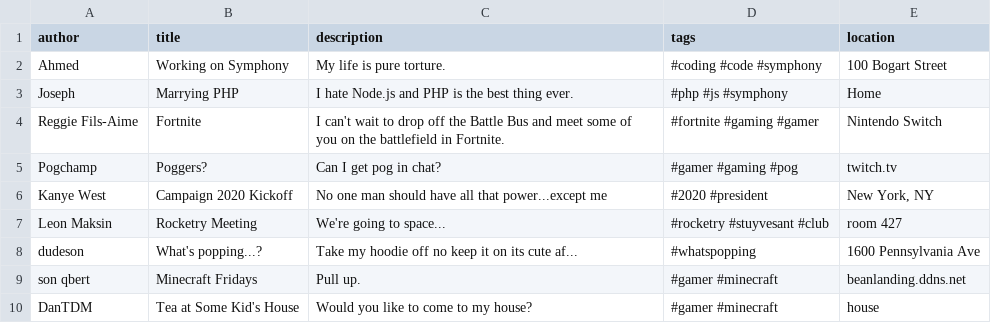
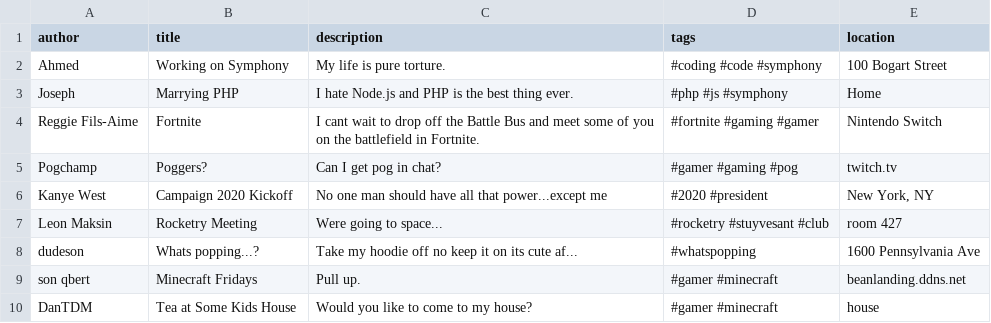
Before and after one commit to projectsymphony/projectsymphony.github.io, a CSV file: samples.csv, drawn as a sheet.

```diff
--- a/samples.csv
+++ b/samples.csv
@@ -3,8 +3,8 @@ Ahmed,Working on Symphony,My life is pure torture.,#coding #code #symphony,100 B
 Joseph,Marrying PHP,I hate Node.js and PHP is the best thing ever.,#php #js #symphony,Home
-Reggie Fils-Aime,Fortnite,I can't wait to drop off the Battle Bus and meet some of you on the battlefield in Fortnite.,#fortnite #gaming #gamer,Nintendo Switch
+Reggie Fils-Aime,Fortnite,I cant wait to drop off the Battle Bus and meet some of you on the battlefield in Fortnite.,#fortnite #gaming #gamer,Nintendo Switch
 Pogchamp,Poggers?,Can I get pog in chat?,#gamer #gaming #pog,twitch.tv
 Kanye West,Campaign 2020 Kickoff,No one man should have all that power...except me,#2020 #president ,"New York, NY"
-Leon Maksin,Rocketry Meeting,We're going to space...,#rocketry #stuyvesant #club,room 427
-dudeson,What's popping...?,Take my hoodie off no keep it on its cute af...,#whatspopping,1600 Pennsylvania Ave
+Leon Maksin,Rocketry Meeting,Were going to space...,#rocketry #stuyvesant #club,room 427
+dudeson,Whats popping...?,Take my hoodie off no keep it on its cute af...,#whatspopping,1600 Pennsylvania Ave
 son qbert,Minecraft Fridays,Pull up.,#gamer #minecraft,beanlanding.ddns.net
-DanTDM,Tea at Some Kid's House,Would you like to come to my house?,#gamer #minecraft,house
+DanTDM,Tea at Some Kids House,Would you like to come to my house?,#gamer #minecraft,house
```
Also changed, not shown: 3 other files.
